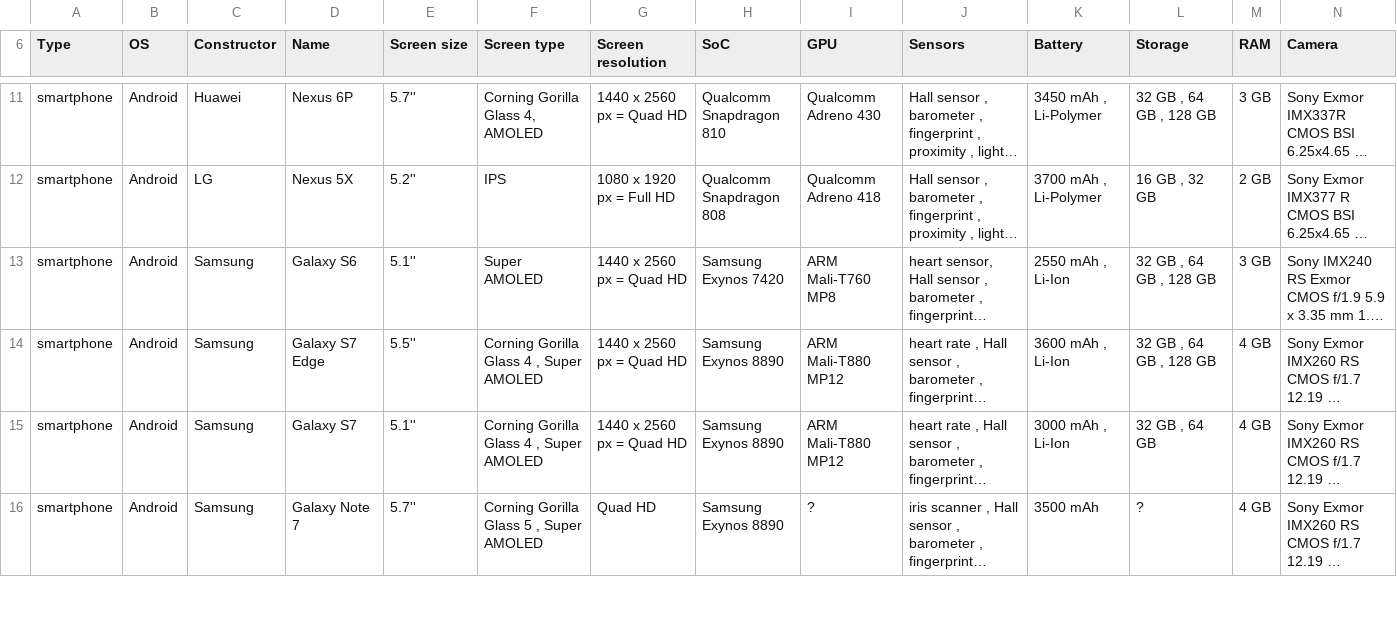
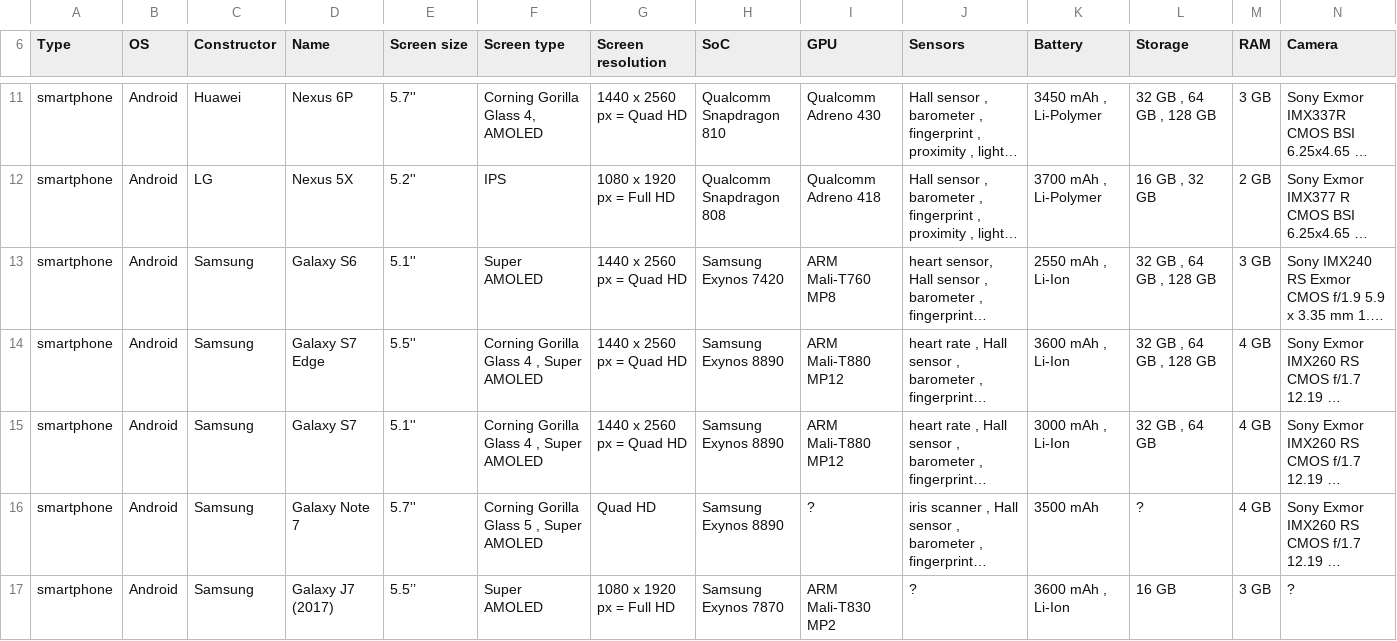
Before and after one commit to vaginessa/Tips-n-tools, a CSV file: devz/Tips-n-tools_Devices.csv, drawn as a sheet; only a part is shown, gaps mark what is left out; long unchanged cells end in …; rows hold the shown columns only; the diff covers the shown part only; the diff names each change by its address in the sheet, - before the commit and + after, or states it on an @@ line.

Commit message:
chore: add references to Samsung Galaxy J7 and A5 2017, LG X Venture

```diff
--- a/devz/Tips-n-tools_Devices.csv
+++ b/devz/Tips-n-tools_Devices.csv
+row 17: smartphone | Android | Samsung | Galaxy J7 (2017) | 5.5’’ | Super AMOLED | 1080 x 1920 px = Full HD | Samsung Exynos 7870 | ARM Mali-T830 MP2 | ? | 3600 mAh , Li-Ion | 16 GB | 3 GB | ?
```
Also changed, not shown: 2 added rows and 1 edited cell elsewhere in this file, webz/Tips-n-tools_WebLinks.csv, 4 other files.
